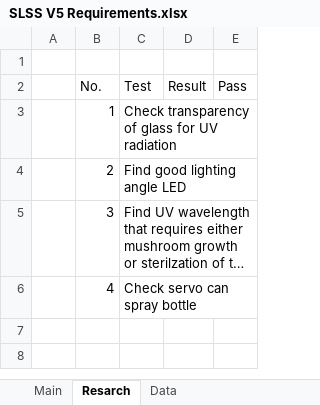
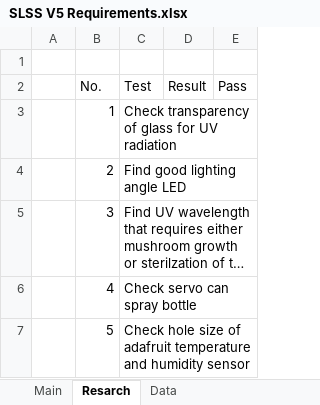
Before and after one commit to Retaron/SLSS, an Excel workbook: SLSS V5/SLSS V5 Requirements.xlsx, sheet Resarch, drawn as a sheet; long unchanged cells end in …; values as stored, in another font and other column widths than the file's, no borders; conditional formats and table styles not drawn; the diff names each change by its address in the sheet, - before the commit and + after, or states it on an @@ line.

```diff
--- a/SLSS V5/SLSS V5 Requirements.xlsx (sheet Resarch)
+++ b/SLSS V5/SLSS V5 Requirements.xlsx (sheet Resarch)
+row 7:  | 5 | Check hole size of adafruit temperature and humidity sensor
```
Also changed, not shown: 7 other files.
